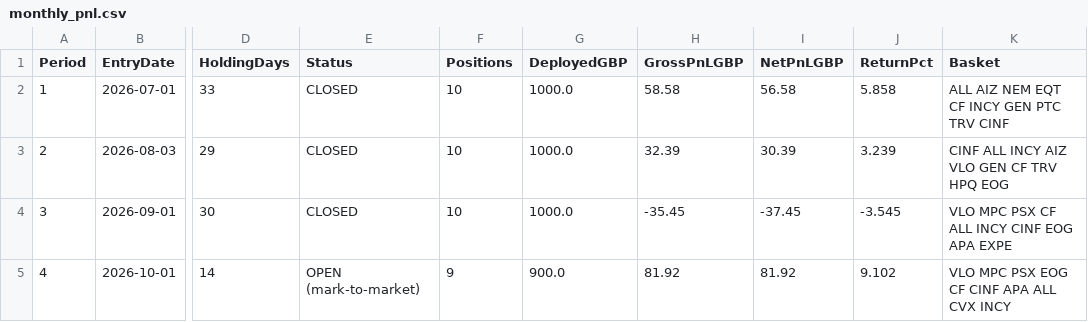
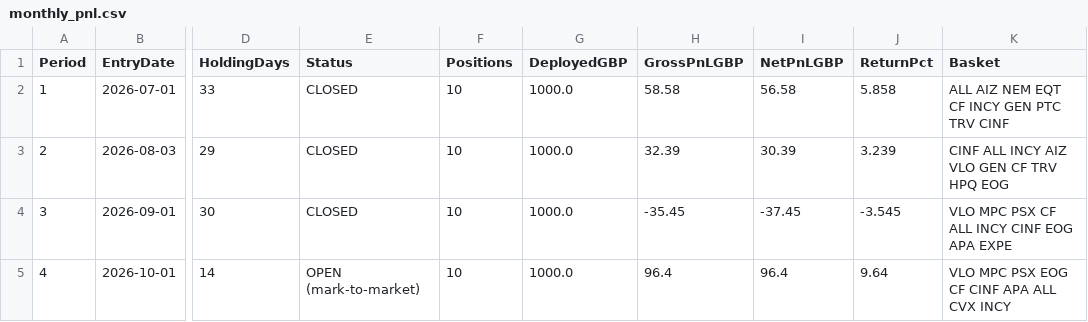
Before and after one commit to MrinalBhargava/sp500-dashboard, a CSV file: monthly_pnl.csv, drawn as a sheet; only a part is shown, gaps mark what is left out; the diff names each change by its address in the sheet, - before the commit and + after, or states it on an @@ line.

```diff
--- a/monthly_pnl.csv
+++ b/monthly_pnl.csv
-F5 (Positions): 9
+F5 (Positions): 10
-G5 (DeployedGBP): 900.0
+G5 (DeployedGBP): 1000.0
-H5 (GrossPnLGBP): 81.92
+H5 (GrossPnLGBP): 96.4
-I5 (NetPnLGBP): 81.92
+I5 (NetPnLGBP): 96.4
-J5 (ReturnPct): 9.102
+J5 (ReturnPct): 9.64
```
Also changed, not shown: monthly_positions.csv.
